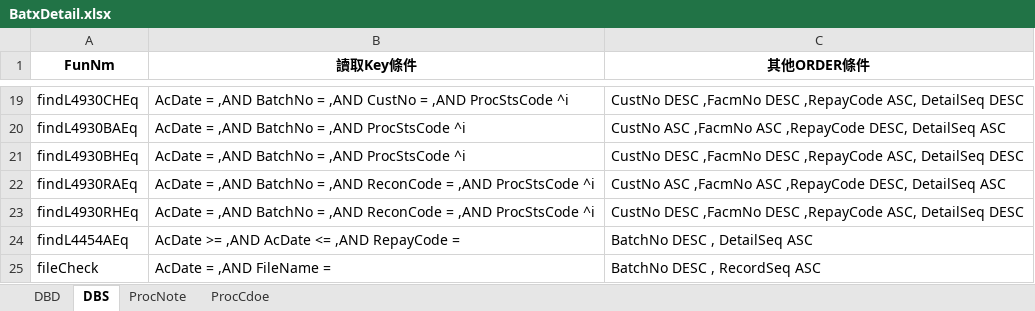
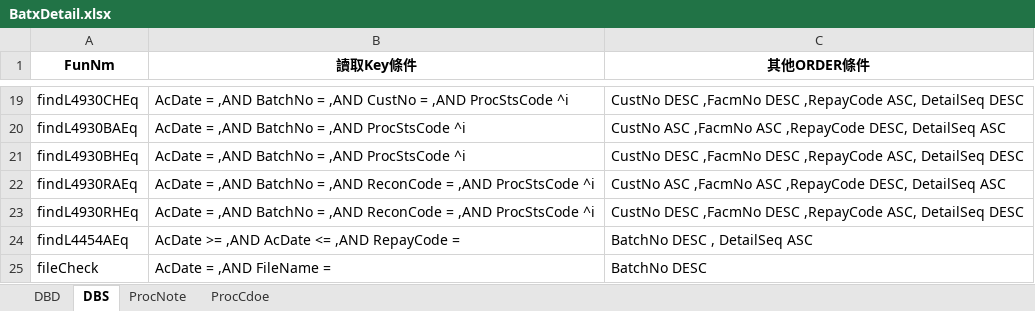
Before and after one commit to hrne/SKL_URS, an Excel workbook: DbLayouts/L4-批次作業/BatxDetail.xlsx, sheet DBS, drawn as a sheet; only a part is shown, gaps mark what is left out; values as stored, in another font and other column widths than the file's, no borders; the diff names each change by its address in the sheet, - before the commit and + after, or states it on an @@ line.

```diff
--- a/DbLayouts/L4-批次作業/BatxDetail.xlsx (sheet DBS)
+++ b/DbLayouts/L4-批次作業/BatxDetail.xlsx (sheet DBS)
-C25 (其他ORDER條件): BatchNo DESC , RecordSeq ASC
+C25 (其他ORDER條件): BatchNo DESC
```
Also changed, not shown: sheet DBD, DbLayouts/L4-批次作業/InsuComm.xlsx, DbLayouts/L5-管理性作業/InnReCheck.xlsx, 13 other files.
